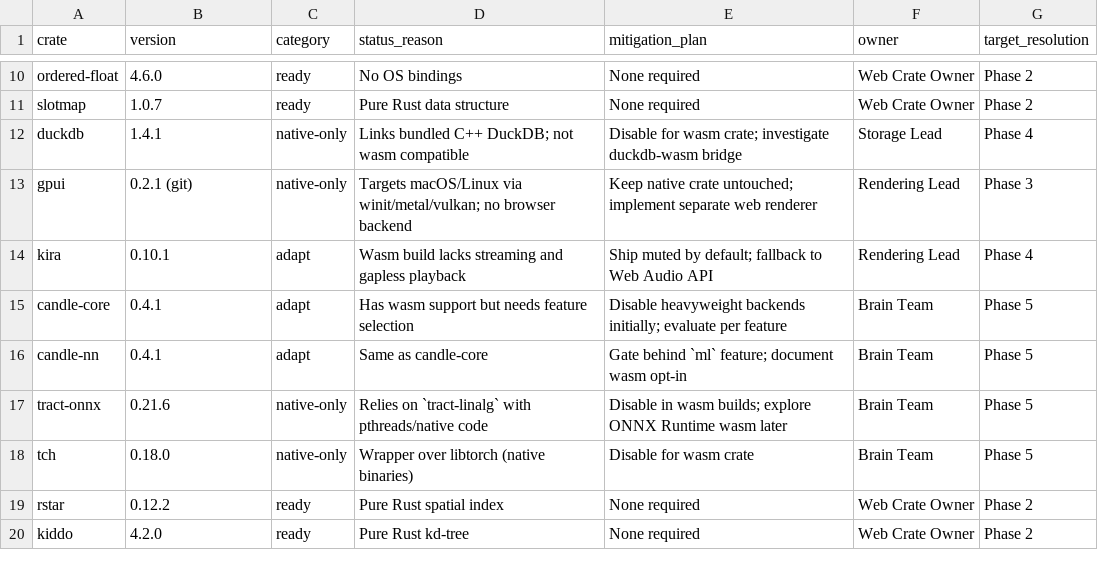
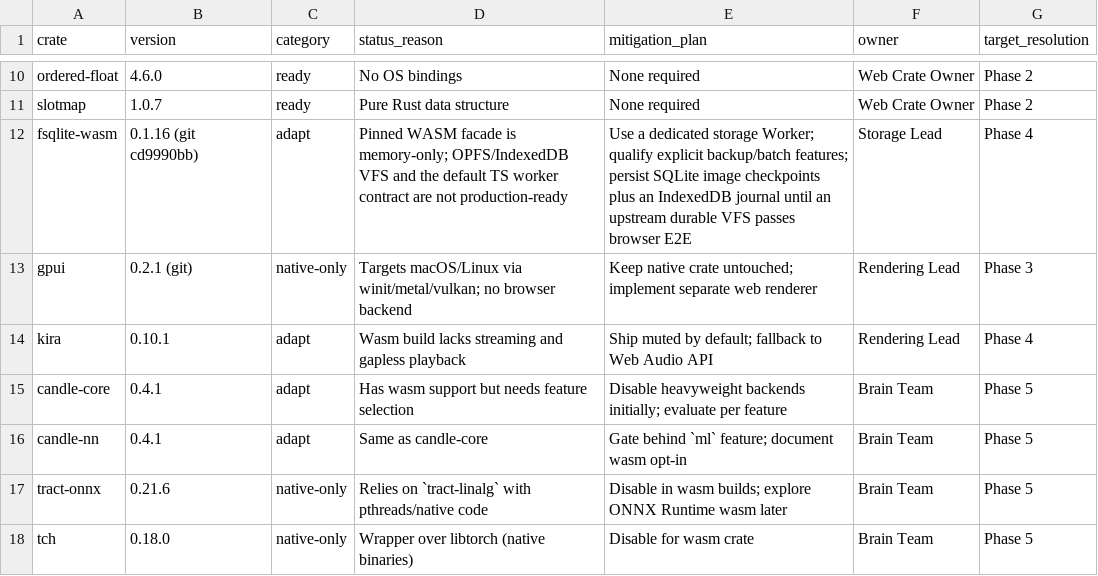
Before and after one commit to Dicklesworthstone/rust_scriptbots, a CSV file: docs/wasm/dependency_audit.csv, drawn as a sheet; only a part is shown, gaps mark what is left out; the shorter side is filled out with more unchanged rows.

```diff
--- a/docs/wasm/dependency_audit.csv
+++ b/docs/wasm/dependency_audit.csv
@@ -11,3 +11,3 @@ ordered-float,4.6.0,ready,"No OS bindings",None required,Web Crate Owner,Phase 2
 slotmap,1.0.7,ready,"Pure Rust data structure",None required,Web Crate Owner,Phase 2
-duckdb,1.4.1,native-only,"Links bundled C++ DuckDB; not wasm compatible","Disable for wasm crate; investigate duckdb-wasm bridge",Storage Lead,Phase 4
+fsqlite-wasm,0.1.16 (git cd9990bb),adapt,"Pinned WASM facade is memory-only; OPFS/IndexedDB VFS and the default TS worker contract are not production-ready","Use a dedicated storage Worker; qualify explicit backup/batch features; persist SQLite image checkpoints plus an IndexedDB journal until an upstream durable VFS passes browser E2E",Storage Lead,Phase 4
 gpui,0.2.1 (git),native-only,"Targets macOS/Linux via winit/metal/vulkan; no browser backend","Keep native crate untouched; implement separate web renderer",Rendering Lead,Phase 3
```
Also changed, not shown: 8 other files.
